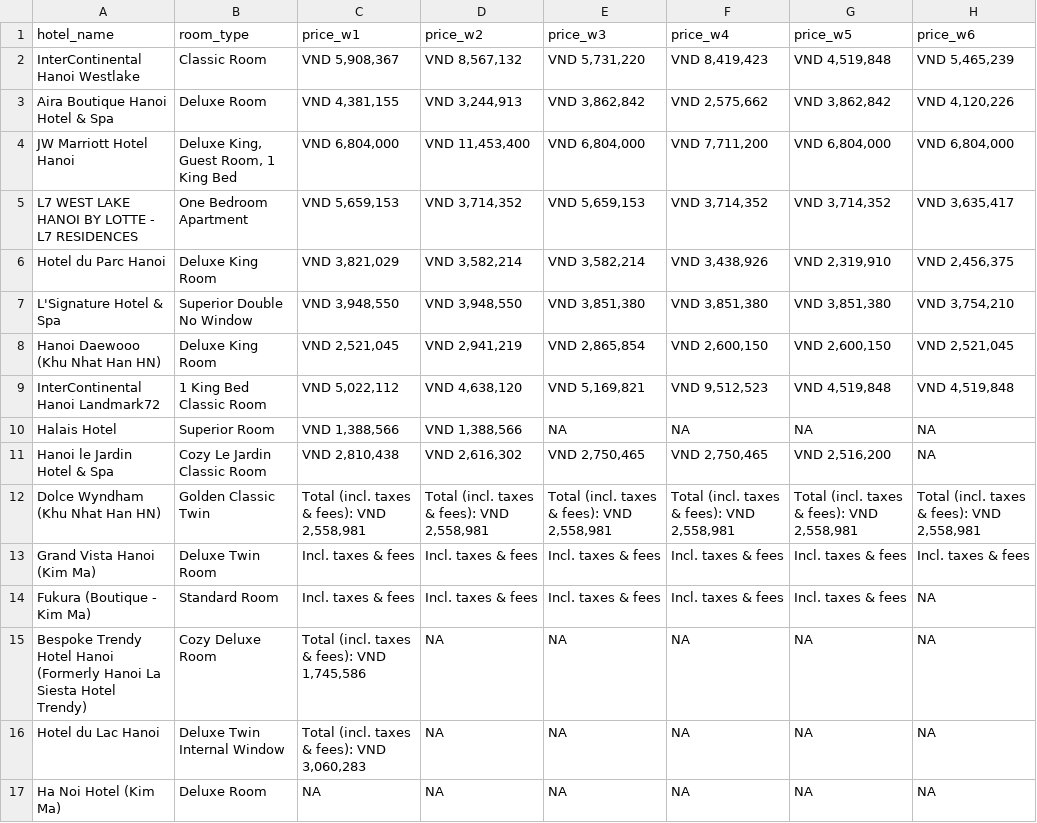
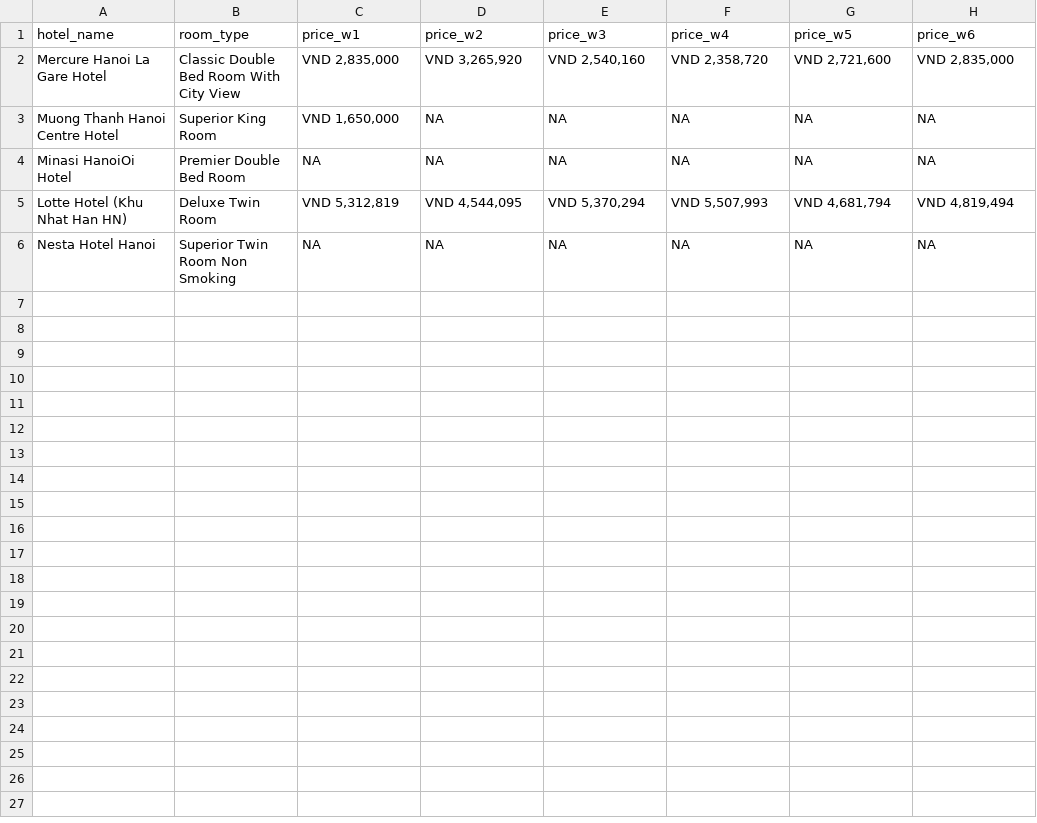
Before and after one commit to hchinhtrung/mvillage-email-template, a CSV file: 31.crawl-tool/trip-HN 2/tripcom_prices_temp.csv, drawn as a sheet.

```diff
--- a/31.crawl-tool/trip-HN 2/tripcom_prices_temp.csv
+++ b/31.crawl-tool/trip-HN 2/tripcom_prices_temp.csv
@@ -1,17 +1,6 @@
 hotel_name,room_type,price_w1,price_w2,price_w3,price_w4,price_w5,price_w6
-InterContinental Hanoi Westlake,Classic Room,"VND 5,908,367","VND 8,567,132","VND 5,731,220","VND 8,419,423","VND 4,519,848","VND 5,465,239"
-Aira Boutique Hanoi Hotel & Spa,Deluxe Room,"VND 4,381,155","VND 3,244,913","VND 3,862,842","VND 2,575,662","VND 3,862,842","VND 4,120,226"
-JW Marriott Hotel Hanoi,"Deluxe King, Guest Room, 1 King Bed","VND 6,804,000","VND 11,453,400","VND 6,804,000","VND 7,711,200","VND 6,804,000","VND 6,804,000"
-L7 WEST LAKE HANOI BY LOTTE - L7 RESIDENCES,One Bedroom Apartment,"VND 5,659,153","VND 3,714,352","VND 5,659,153","VND 3,714,352","VND 3,714,352","VND 3,635,417"
-Hotel du Parc Hanoi,Deluxe King Room,"VND 3,821,029","VND 3,582,214","VND 3,582,214","VND 3,438,926","VND 2,319,910","VND 2,456,375"
-L'Signature Hotel & Spa,Superior Double No Window,"VND 3,948,550","VND 3,948,550","VND 3,851,380","VND 3,851,380","VND 3,851,380","VND 3,754,210"
-Hanoi Daewooo (Khu Nhat Han HN),Deluxe King Room,"VND 2,521,045","VND 2,941,219","VND 2,865,854","VND 2,600,150","VND 2,600,150","VND 2,521,045"
-InterContinental Hanoi Landmark72,1 King Bed Classic Room,"VND 5,022,112","VND 4,638,120","VND 5,169,821","VND 9,512,523","VND 4,519,848","VND 4,519,848"
-Halais Hotel,Superior Room,"VND 1,388,566","VND 1,388,566",NA,NA,NA,NA
-Hanoi le Jardin Hotel & Spa,Cozy Le Jardin Classic Room,"VND 2,810,438","VND 2,616,302","VND 2,750,465","VND 2,750,465","VND 2,516,200",NA
-Dolce Wyndham (Khu Nhat Han HN),Golden Classic Twin,"Total (incl. taxes & fees): VND 2,558,981","Total (incl. taxes & fees): VND 2,558,981","Total (incl. taxes & fees): VND 2,558,981","Total (incl. taxes & fees): VND 2,558,981","Total (incl. taxes & fees): VND 2,558,981","Total (incl. taxes & fees): VND 2,558,981"
-Grand Vista Hanoi (Kim Ma),Deluxe Twin Room,Incl. taxes & fees,Incl. taxes & fees,Incl. taxes & fees,Incl. taxes & fees,Incl. taxes & fees,Incl. taxes & fees
-Fukura (Boutique - Kim Ma),Standard Room,Incl. taxes & fees,Incl. taxes & fees,Incl. taxes & fees,Incl. taxes & fees,Incl. taxes & fees,NA
-Bespoke Trendy Hotel Hanoi (Formerly Hanoi La Siesta Hotel Trendy),Cozy Deluxe Room,"Total (incl. taxes & fees): VND 1,745,586",NA,NA,NA,NA,NA
-Hotel du Lac Hanoi,Deluxe Twin Internal Window,"Total (incl. taxes & fees): VND 3,060,283",NA,NA,NA,NA,NA
-Ha Noi Hotel (Kim Ma),Deluxe Room,NA,NA,NA,NA,NA,NA
+Mercure Hanoi La Gare Hotel,Classic Double Bed Room With City View,"VND 2,835,000","VND 3,265,920","VND 2,540,160","VND 2,358,720","VND 2,721,600","VND 2,835,000"
+Muong Thanh Hanoi Centre Hotel,Superior King Room,"VND 1,650,000",NA,NA,NA,NA,NA
+Minasi HanoiOi Hotel,Premier Double Bed Room,NA,NA,NA,NA,NA,NA
+Lotte Hotel (Khu Nhat Han HN),Deluxe Twin Room,"VND 5,312,819","VND 4,544,095","VND 5,370,294","VND 5,507,993","VND 4,681,794","VND 4,819,494"
+Nesta Hotel Hanoi,Superior Twin Room Non Smoking,NA,NA,NA,NA,NA,NA
```
Also changed, not shown: 31.crawl-tool/trip-HN 1/tripcom_prices_temp.csv, 7 other files.
